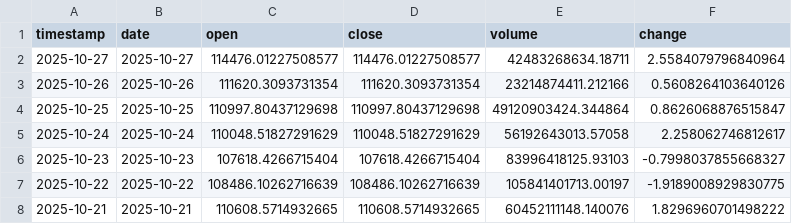
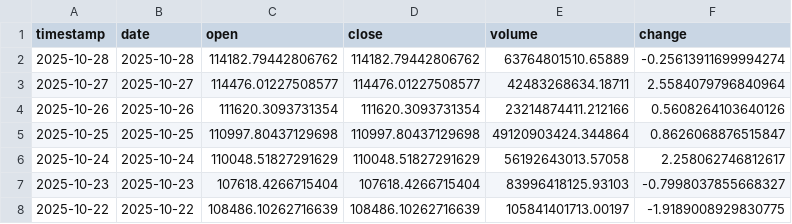
Before and after one commit to ozkanuysal/bitcoin_pred, a CSV file: data/BTC_USD_111days.csv (was data/BTC_USD_110days.csv), drawn as a sheet; only a part is shown; the shorter side is filled out with more unchanged rows.

```diff
--- a/data/BTC_USD_110days.csv
+++ b/data/BTC_USD_111days.csv
@@ -1,2 +1,3 @@
 timestamp,date,open,close,volume,change
+2025-10-28,2025-10-28,114182.79442806762,114182.79442806762,63764801510.65889,-0.25613911699994274
 2025-10-27,2025-10-27,114476.01227508577,114476.01227508577,42483268634.18711,2.5584079796840964
```
Also changed, not shown: 1 other file.
